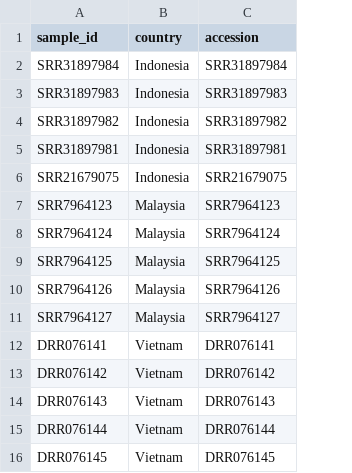
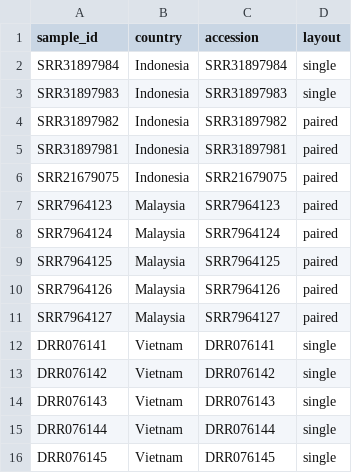
Before and after one commit to engkinandatama/kpneumo-wgs-sea, a TSV file: config/samples.tsv, drawn as a sheet; the diff names each change by its address in the sheet, - before the commit and + after, or states it on an @@ line.

Commit message:
feat(pipeline): support mixed single-end and paired-end samples dynamically

```diff
--- a/config/samples.tsv
+++ b/config/samples.tsv
+column D (layout), rows 2-16: single | single | paired | paired | paired | paired | paired | paired | paired | paired | single | single | single | single | single
```
Also changed, not shown: 3 other files.
